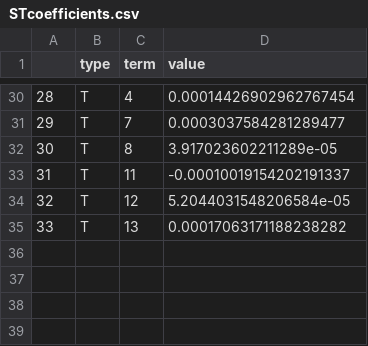
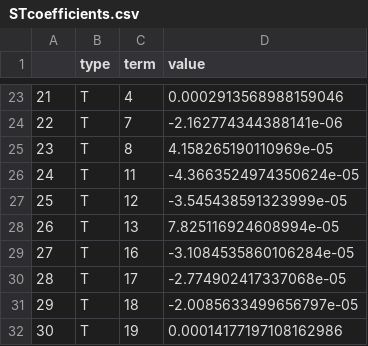
Before and after one commit to edovanveen/naclib, a CSV file: example/STcoefficients.csv, drawn as a sheet; only a part is shown, gaps mark what is left out; addresses are those after the commit; the diff covers the shown part only; the diff names each change by its address in the sheet, - before the commit and + after, or states it on an @@ line.

```diff
--- a/example/STcoefficients.csv
+++ b/example/STcoefficients.csv
@@ column A renumbered between rows 23 and 28 @@
-D23 (value): 0.00014426902962767454
+D23 (value): 0.0002913568988159046
-D24 (value): 0.0003037584281289477
+D24 (value): -2.162774344388141e-06
-D25 (value): 3.917023602211289e-05
+D25 (value): 4.158265190110969e-05
-D26 (value): -0.00010019154202191337
+D26 (value): -4.3663524974350624e-05
-D27 (value): 5.2044031548206584e-05
+D27 (value): -3.545438591323999e-05
-D28 (value): 0.00017063171188238282
+D28 (value): 7.825116924608994e-05
+row 29: 27 | T | 16 | -3.1084535860106284e-05
+row 30: 28 | T | 17 | -2.774902417337068e-05
+row 31: 29 | T | 18 | -2.0085633499656797e-05
+row 32: 30 | T | 19 | 0.00014177197108162986
```
Also changed, not shown: 7 removed rows and 20 edited cells elsewhere in this file, 6 other files.
